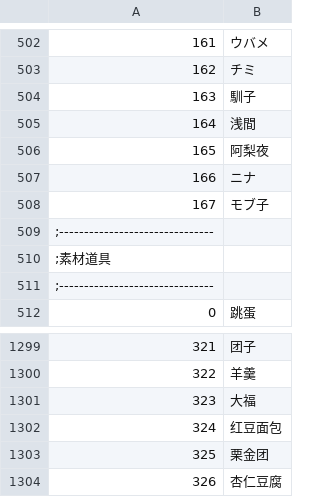
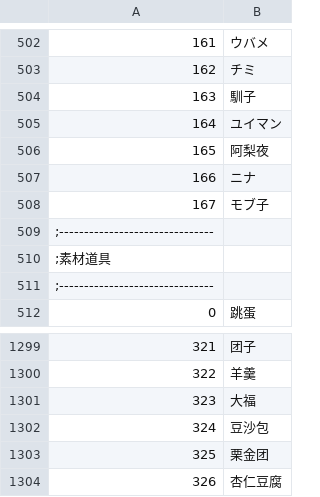
Before and after one commit to Paradox-Phenomenon/EraTW-Magic_DLC, a CSV file: CSV/_Rename.csv, drawn as a sheet; only a part is shown, gaps mark what is left out.

```diff
--- a/CSV/_Rename.csv
+++ b/CSV/_Rename.csv
@@ -504,3 +504,3 @@
 163 , 馴子
-164 , 浅間
+164 , ユイマン
 165 , 阿梨夜
@@ -1301,3 +1301,3 @@
 323,大福
-324,红豆面包
+324,豆沙包
 325,栗金团
```
Also changed, not shown: CSV/Chara/Chara165 阿梨夜.csv, 5 other files.
